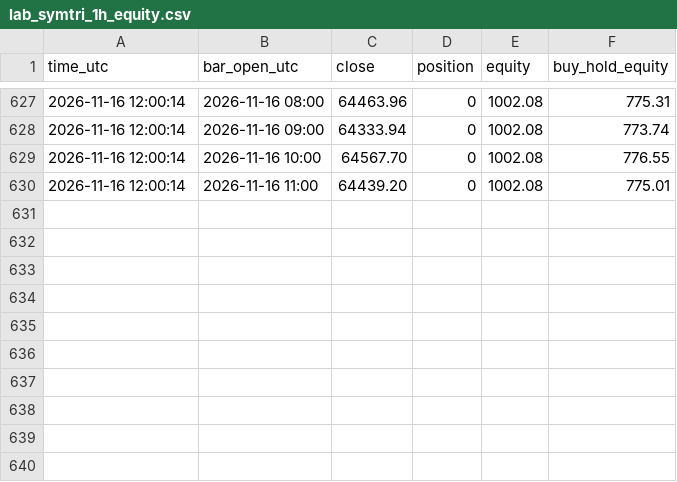
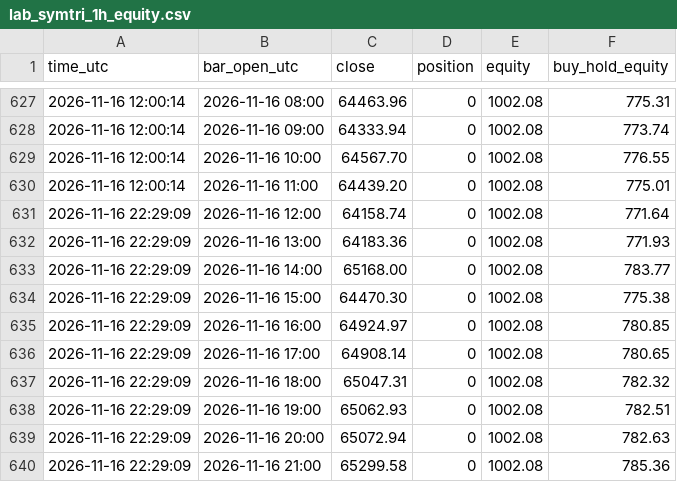
Before and after one commit to williamdurham1971/OpenOSINT, a CSV file: btc-bot/paper_state/lab_symtri_1h_equity.csv, drawn as a sheet; only a part is shown, gaps mark what is left out.

```diff
--- a/btc-bot/paper_state/lab_symtri_1h_equity.csv
+++ b/btc-bot/paper_state/lab_symtri_1h_equity.csv
@@ -630 +630,11 @@ time_utc,bar_open_utc,close,position,equity,buy_hold_equity
 2026-11-16 12:00:14,2026-11-16 11:00,64439.20,0,1002.08,775.01
+2026-11-16 22:29:09,2026-11-16 12:00,64158.74,0,1002.08,771.64
+2026-11-16 22:29:09,2026-11-16 13:00,64183.36,0,1002.08,771.93
+2026-11-16 22:29:09,2026-11-16 14:00,65168.00,0,1002.08,783.77
+2026-11-16 22:29:09,2026-11-16 15:00,64470.30,0,1002.08,775.38
+2026-11-16 22:29:09,2026-11-16 16:00,64924.97,0,1002.08,780.85
+2026-11-16 22:29:09,2026-11-16 17:00,64908.14,0,1002.08,780.65
+2026-11-16 22:29:09,2026-11-16 18:00,65047.31,0,1002.08,782.32
+2026-11-16 22:29:09,2026-11-16 19:00,65062.93,0,1002.08,782.51
+2026-11-16 22:29:09,2026-11-16 20:00,65072.94,0,1002.08,782.63
+2026-11-16 22:29:09,2026-11-16 21:00,65299.58,0,1002.08,785.36
```
Also changed, not shown: btc-bot/paper_state/lab_donchian_1h_equity.csv, btc-bot/paper_state/lab_multi10_4h_BTC_equity.csv, 28 other files.
